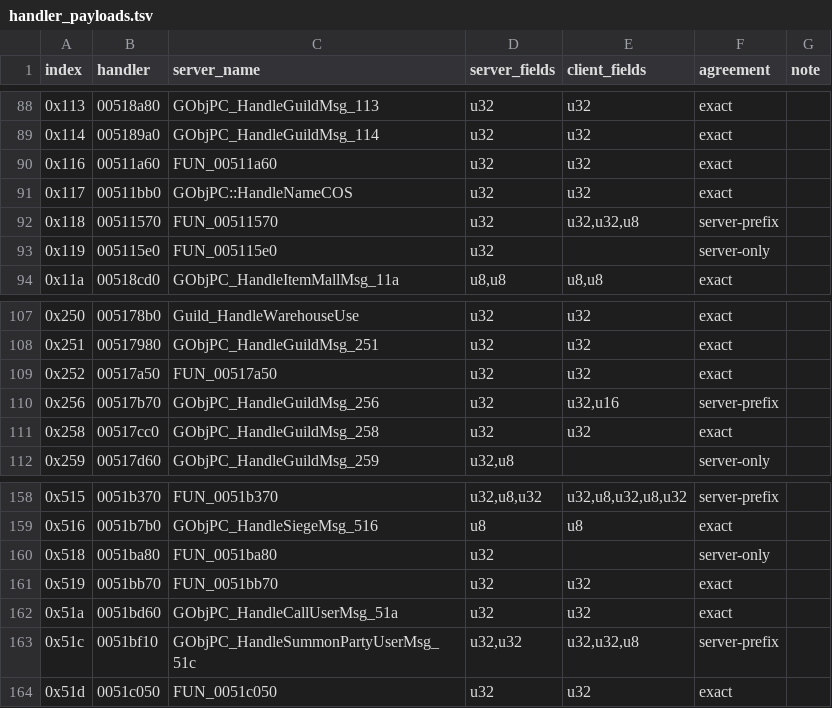
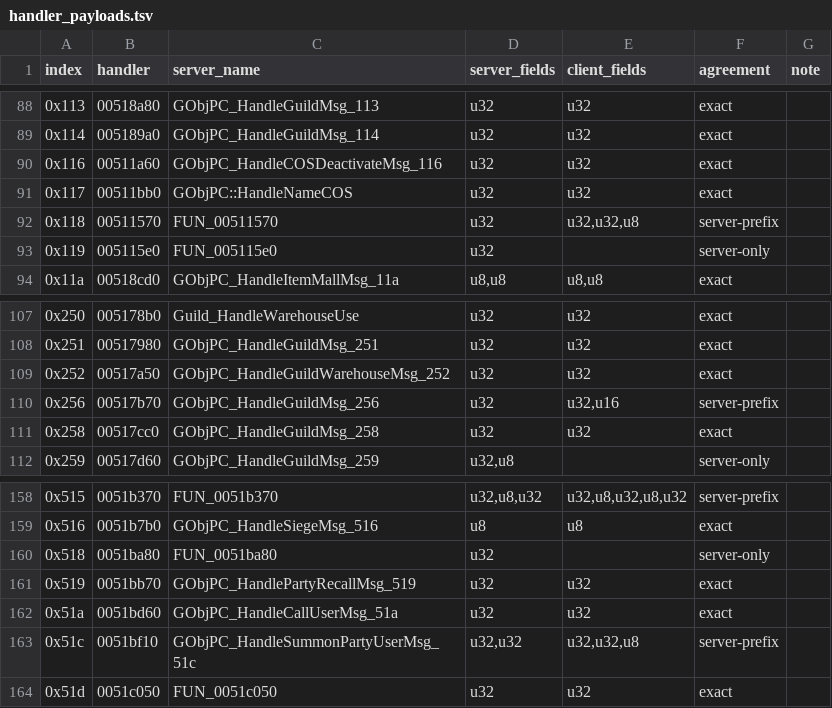
Before and after one commit to TheOpenSRO/OpenSRO, a TSV file: docs/protocol/handler_payloads.tsv, drawn as a sheet; only a part is shown, gaps mark what is left out; the diff covers the shown part only.

```diff
--- a/docs/protocol/handler_payloads.tsv
+++ b/docs/protocol/handler_payloads.tsv
@@ -89,3 +89,3 @@ index	handler	server_name	server_fields	client_fields	agreement	note
 0x114	005189a0	GObjPC_HandleGuildMsg_114	u32	u32	exact	
-0x116	00511a60	FUN_00511a60	u32	u32	exact	
+0x116	00511a60	GObjPC_HandleCOSDeactivateMsg_116	u32	u32	exact	
 0x117	00511bb0	GObjPC::HandleNameCOS	u32	u32	exact	
@@ -108,3 +108,3 @@ index	handler	server_name	server_fields	client_fields	agreement	note
 0x251	00517980	GObjPC_HandleGuildMsg_251	u32	u32	exact	
-0x252	00517a50	FUN_00517a50	u32	u32	exact	
+0x252	00517a50	GObjPC_HandleGuildWarehouseMsg_252	u32	u32	exact	
 0x256	00517b70	GObjPC_HandleGuildMsg_256	u32	u32,u16	server-prefix	
@@ -160,3 +160,3 @@ index	handler	server_name	server_fields	client_fields	agreement	note
 0x518	0051ba80	FUN_0051ba80	u32		server-only	
-0x519	0051bb70	FUN_0051bb70	u32	u32	exact	
+0x519	0051bb70	GObjPC_HandlePartyRecallMsg_519	u32	u32	exact	
 0x51a	0051bd60	GObjPC_HandleCallUserMsg_51a	u32	u32	exact	
```
Also changed, not shown: 7 edited cells elsewhere in this file, docs/protocol/described_but_unnamed.tsv, 2 other files.
